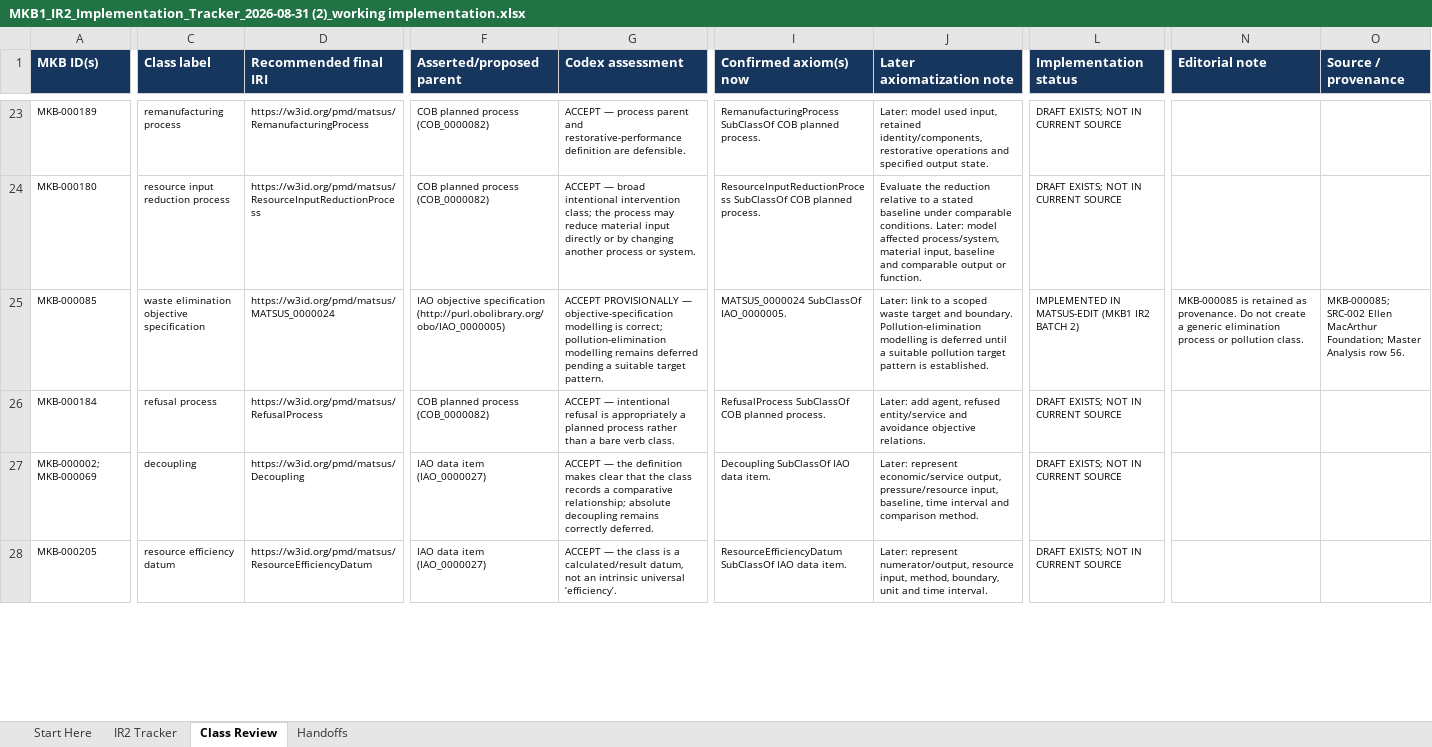
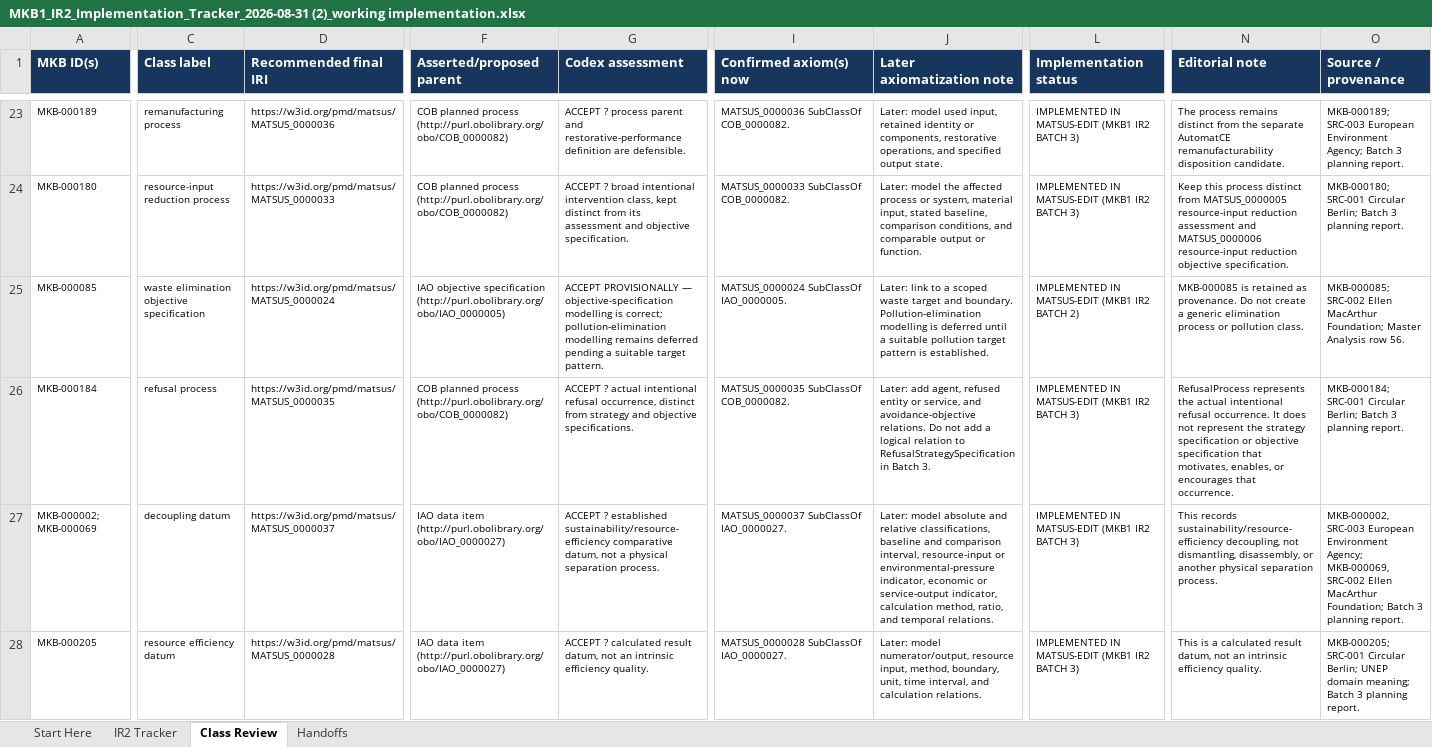
Before and after one commit to materialdigital/material-sustainability-application-ontology, an Excel workbook: audit/mkb1-ontology-reuse-alignment/MKB1_IR2_Implementation_Tracker_2026-08-31 (2)_working implementation.xlsx, sheet Class Review, drawn as a sheet; only a part is shown, gaps mark what is left out; values as stored, in another font and other column widths than the file's, no borders; conditional formats and table styles not drawn; removed rows and columns are numbered as before the commit, all else as after; rows hold the shown columns only; the diff covers the shown part only; the diff names each change by its address in the sheet, - before the commit and + after, or states it on an @@ line.

Commit message:
Implement MKB1 IR2 Batch 3 non-waste classes

```diff
--- a/audit/mkb1-ontology-reuse-alignment/MKB1_IR2_Implementation_Tracker_2026-08-31 (2)_working implementation.xlsx (sheet Class Review)
+++ b/audit/mkb1-ontology-reuse-alignment/MKB1_IR2_Implementation_Tracker_2026-08-31 (2)_working implementation.xlsx (sheet Class Review)
-D23 (Recommended final IRI): https://w3id.org/pmd/matsus/RemanufacturingProcess
+D23 (Recommended final IRI): https://w3id.org/pmd/matsus/MATSUS_0000036
-F23 (Asserted/proposed parent): …planned process (COB_0000082)
+F23 (Asserted/proposed parent): …planned process (http://purl.obolibrary.org/obo/COB_0000082)
-G23 (Codex assessment): ACCEPT — process parent…
+G23 (Codex assessment): ACCEPT ? process parent…
-I23 (Confirmed axiom(s) now): RemanufacturingProcess SubClassOf COB planned process.
+I23 (Confirmed axiom(s) now): MATSUS_0000036 SubClassOf COB_0000082.
-J23 (Later axiomatization note): …input, retained identity/components, restorative operations and specified…
+J23 (Later axiomatization note): …input, retained identity or components, restorative operations, and specified…
-L23 (Implementation status): DRAFT EXISTS; NOT IN CURRENT SOURCE
+L23 (Implementation status): IMPLEMENTED IN MATSUS-EDIT (MKB1 IR2 BATCH 3)
-N23 (Editorial note): (empty)
+N23 (Editorial note): The process remains distinct from the separate AutomatCE remanufacturability disposition candidate.
-O23 (Source / provenance): (empty)
+O23 (Source / provenance): MKB-000189; SRC-003 European Environment Agency; Batch 3 planning report.
-row 24: MKB-000180 | resource input reduction process | https://w3id.org/pmd/matsus/ResourceInputReductionProcess | COB planned process (COB_0000082) | ACCEPT — broad intentional intervention class; the process may reduce material input directly or by changing another process or system. | ResourceInputReductionProcess SubClassOf COB planned process. | Evaluate the reduction relative to a stated baseline under comparable conditions. Later: model affected process/system, material input, baseline and comparable output or function. | DRAFT EXISTS; NOT IN CURRENT SOURCE
+row 24: MKB-000180 | resource-input reduction process | https://w3id.org/pmd/matsus/MATSUS_0000033 | COB planned process (http://purl.obolibrary.org/obo/COB_0000082) | ACCEPT ? broad intentional intervention class, kept distinct from its assessment and objective specification. | MATSUS_0000033 SubClassOf COB_0000082. | Later: model the affected process or system, material input, stated baseline, comparison conditions, and comparable output or function. | IMPLEMENTED IN MATSUS-EDIT (MKB1 IR2 BATCH 3) | Keep this process distinct from MATSUS_0000005 resource-input reduction assessment and MATSUS_0000006 resource-input reduction objective specification. | MKB-000180; SRC-001 Circular Berlin; Batch 3 planning report.
-D26 (Recommended final IRI): https://w3id.org/pmd/matsus/RefusalProcess
+D26 (Recommended final IRI): https://w3id.org/pmd/matsus/MATSUS_0000035
-F26 (Asserted/proposed parent): …planned process (COB_0000082)
+F26 (Asserted/proposed parent): …planned process (http://purl.obolibrary.org/obo/COB_0000082)
-G26 (Codex assessment): ACCEPT — intentional refusal is appropriately a planned process rather than a bare verb class.
+G26 (Codex assessment): ACCEPT ? actual intentional refusal occurrence, distinct from strategy and objective specifications.
-I26 (Confirmed axiom(s) now): RefusalProcess SubClassOf COB planned process.
+I26 (Confirmed axiom(s) now): MATSUS_0000035 SubClassOf COB_0000082.
-J26 (Later axiomatization note): …agent, refused entity/service and avoidance objective relations.
+J26 (Later axiomatization note): …agent, refused entity or service, and avoidance-objective relations. Do not add a logical relation to RefusalStrategySpecification in Batch 3.
-L26 (Implementation status): DRAFT EXISTS; NOT IN CURRENT SOURCE
+L26 (Implementation status): IMPLEMENTED IN MATSUS-EDIT (MKB1 IR2 BATCH 3)
-N26 (Editorial note): (empty)
+N26 (Editorial note): RefusalProcess represents the actual intentional refusal occurrence. It does not represent the strategy specification or objective specification that motivates, enables, or encourages that occurrence.
-O26 (Source / provenance): (empty)
+O26 (Source / provenance): MKB-000184; SRC-001 Circular Berlin; Batch 3 planning report.
-row 27: MKB-000002; MKB-000069 | decoupling | https://w3id.org/pmd/matsus/Decoupling | IAO data item (IAO_0000027) | ACCEPT — the definition makes clear that the class records a comparative relationship; absolute decoupling remains correctly deferred. | Decoupling SubClassOf IAO data item. | Later: represent economic/service output, pressure/resource input, baseline, time interval and comparison method. | DRAFT EXISTS; NOT IN CURRENT SOURCE
+row 27: MKB-000002; MKB-000069 | decoupling datum | https://w3id.org/pmd/matsus/MATSUS_0000037 | IAO data item (http://purl.obolibrary.org/obo/IAO_0000027) | ACCEPT ? established sustainability/resource-efficiency comparative datum, not a physical separation process. | MATSUS_0000037 SubClassOf IAO_0000027. | Later: model absolute and relative classifications, baseline and comparison interval, resource-input or environmental-pressure indicator, economic or service-output indicator, calculation method, ratio, and temporal relations. | IMPLEMENTED IN MATSUS-EDIT (MKB1 IR2 BATCH 3) | This records sustainability/resource-efficiency decoupling, not dismantling, disassembly, or another physical separation process. | MKB-000002, SRC-003 European Environment Agency; MKB-000069, SRC-002 Ellen MacArthur Foundation; Batch 3 planning report.
-D28 (Recommended final IRI): https://w3id.org/pmd/matsus/ResourceEfficiencyDatum
+D28 (Recommended final IRI): https://w3id.org/pmd/matsus/MATSUS_0000028
-F28 (Asserted/proposed parent): IAO data item (IAO_0000027)
+F28 (Asserted/proposed parent): IAO data item (http://purl.obolibrary.org/obo/IAO_0000027)
-G28 (Codex assessment): ACCEPT — the class is a calculated/result datum, not an intrinsic universal ‘efficiency’.
+G28 (Codex assessment): ACCEPT ? calculated result datum, not an intrinsic efficiency quality.
-I28 (Confirmed axiom(s) now): ResourceEfficiencyDatum SubClassOf IAO data item.
+I28 (Confirmed axiom(s) now): MATSUS_0000028 SubClassOf IAO_0000027.
-J28 (Later axiomatization note): Later: represent numerator/output, resource input, method, boundary, unit and time interval.
+J28 (Later axiomatization note): Later: model numerator/output, resource input, method, boundary, unit, time interval, and calculation relations.
-L28 (Implementation status): DRAFT EXISTS; NOT IN CURRENT SOURCE
+L28 (Implementation status): IMPLEMENTED IN MATSUS-EDIT (MKB1 IR2 BATCH 3)
-N28 (Editorial note): (empty)
+N28 (Editorial note): This is a calculated result datum, not an intrinsic efficiency quality.
-O28 (Source / provenance): (empty)
+O28 (Source / provenance): MKB-000205; SRC-001 Circular Berlin; UNEP domain meaning; Batch 3 planning report.
```
Also changed, not shown: 1 added row and 101 edited cells elsewhere in this sheet, sheet IR2 Tracker, sheet Start Here, 3 other files.
